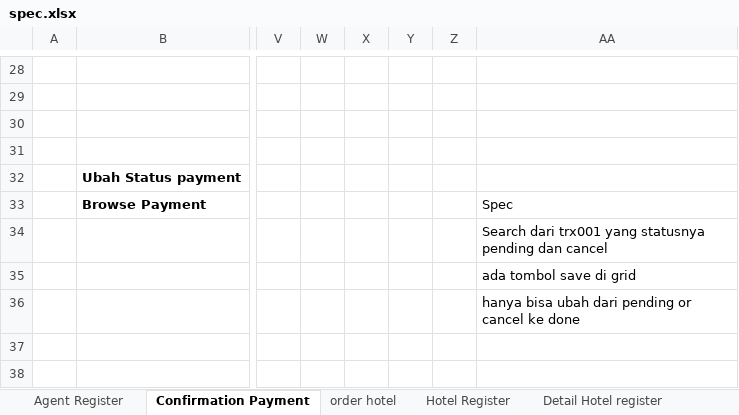
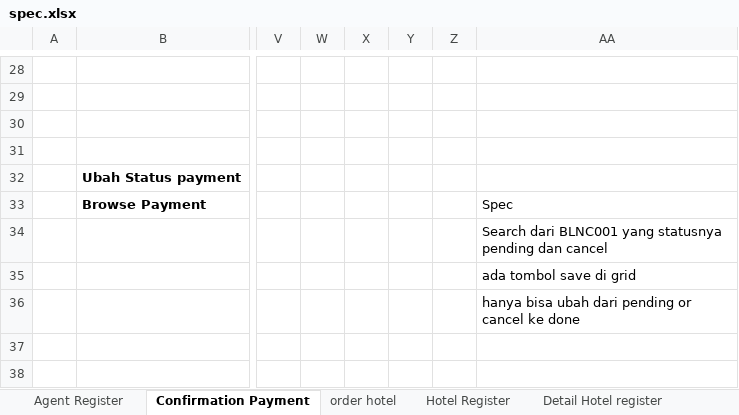
Before and after one commit to loztzero/hotelloca, an Excel workbook: document/spec.xlsx, sheet Confirmation Payment, drawn as a sheet; only a part is shown, gaps mark what is left out; values as stored, in another font and other column widths than the file's, no borders; the diff names each change by its address in the sheet, - before the commit and + after, or states it on an @@ line.

```diff
--- a/document/spec.xlsx (sheet Confirmation Payment)
+++ b/document/spec.xlsx (sheet Confirmation Payment)
-AA34: Search dari trx001 yang statusnya…
+AA34: Search dari BLNC001 yang statusnya…
```
Also changed, not shown: sheet Detail Hotel, sheet Detail Hotel register, other sheet tabs, document/file ormat.xlsx, 5 other files.
